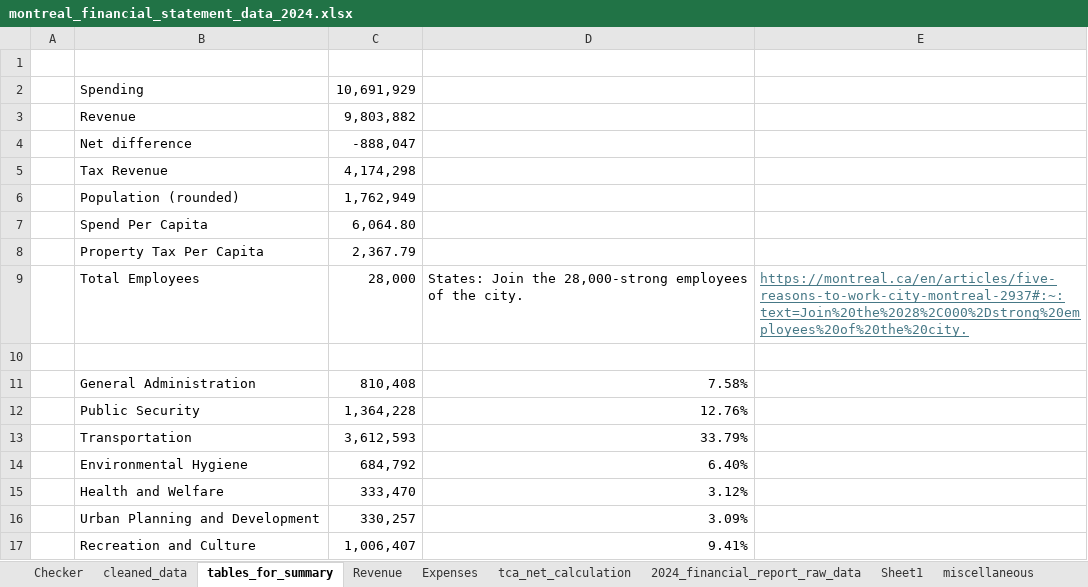
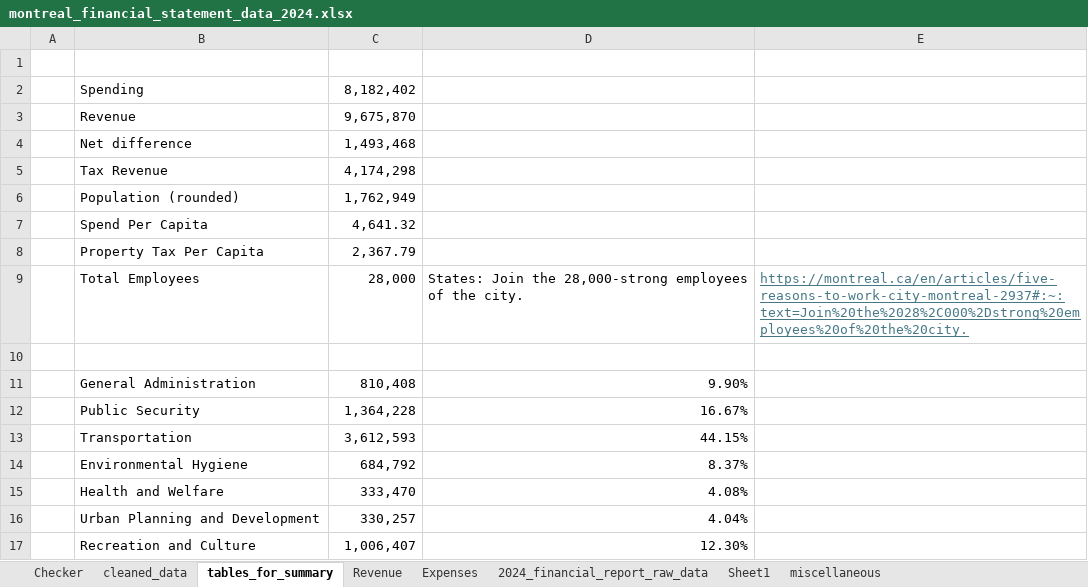
Before and after one commit to thalasith/CanadaSpends, an Excel workbook: data/montreal/data_cleaning/montreal_financial_statement_data_2024.xlsx, sheet tables_for_summary, drawn as a sheet; values as stored, in another font and other column widths than the file's, no borders; the diff names each change by its address in the sheet, - before the commit and + after, or states it on an @@ line.

```diff
--- a/data/montreal/data_cleaning/montreal_financial_statement_data_2024.xlsx (sheet tables_for_summary)
+++ b/data/montreal/data_cleaning/montreal_financial_statement_data_2024.xlsx (sheet tables_for_summary)
-sheet tab: tca_net_calculation
-C2: 10,691,929
+C2: 8,182,402
-C3: 9,803,882
+C3: 9,675,870
-C4: -888,047
+C4: 1,493,468
-C7: 6,064.80
+C7: 4,641.32
-D11: 7.58%
+D11: 9.90%
-D12: 12.76%
+D12: 16.67%
-D13: 33.79%
+D13: 44.15%
-D14: 6.40%
+D14: 8.37%
-D15: 3.12%
+D15: 4.08%
-D16: 3.09%
+D16: 4.04%
-D17: 9.41%
+D17: 12.30%
```
Also changed, not shown: sheet cleaned_data, sheet Expenses, sheet Sheet1, sheet Revenue, sheet Checker, 3 other files.
